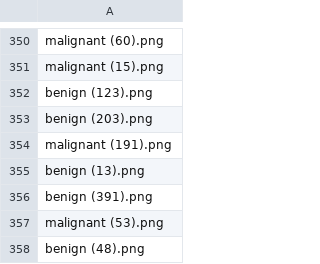
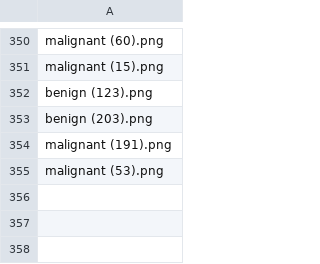
Before and after one commit to Alighieri1231/first_year_exam, a CSV file: data/data_corrected_w_annotation/train.csv, drawn as a sheet; only a part is shown, gaps mark what is left out.

```diff
--- a/data/data_corrected_w_annotation/train.csv
+++ b/data/data_corrected_w_annotation/train.csv
@@ -354,5 +354,2 @@ benign (203).png
 malignant (191).png
-benign (13).png
-benign (391).png
 malignant (53).png
-benign (48).png
```
Also changed, not shown: 11 other files.
